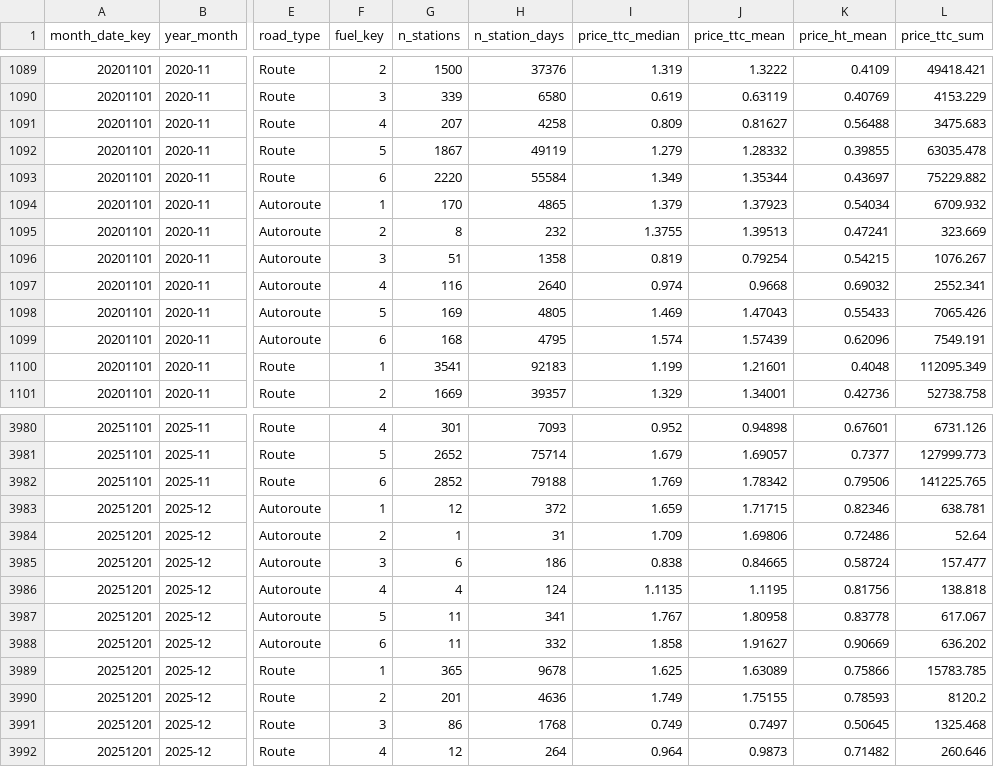
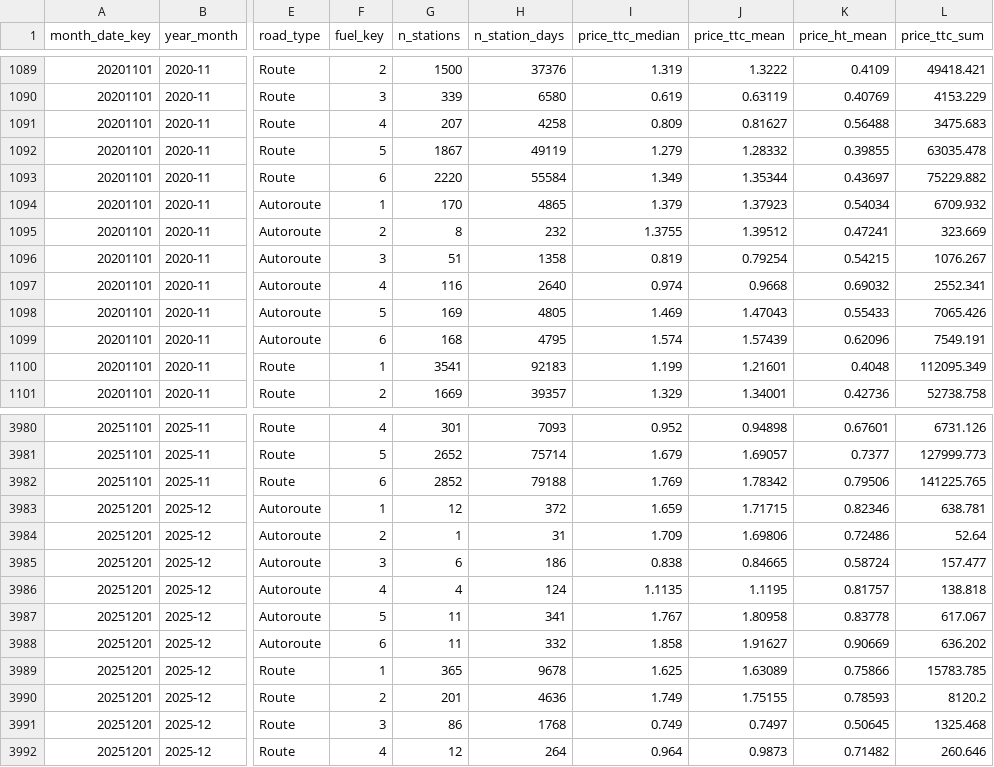
Before and after one commit to Oussama-essalehi/Plein-Tarif, a CSV file: data/gold/fact_brand_category_month.csv, drawn as a sheet; only a part is shown, gaps mark what is left out; the diff names each change by its address in the sheet, - before the commit and + after, or states it on an @@ line.

```diff
--- a/data/gold/fact_brand_category_month.csv
+++ b/data/gold/fact_brand_category_month.csv
-J1095 (price_ttc_mean): 1.39513
+J1095 (price_ttc_mean): 1.39512
-K3986 (price_ht_mean): 0.81756
+K3986 (price_ht_mean): 0.81757
```
Also changed, not shown: data/gold/dim_market.csv, data/gold/fact_national_daily.csv, 2 other files.
